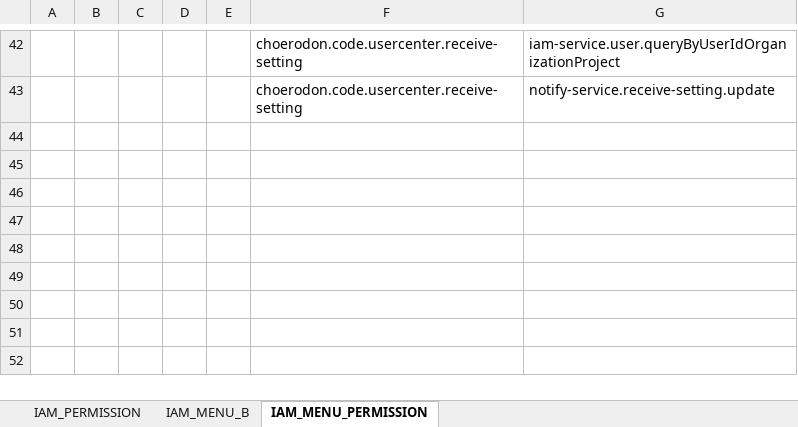
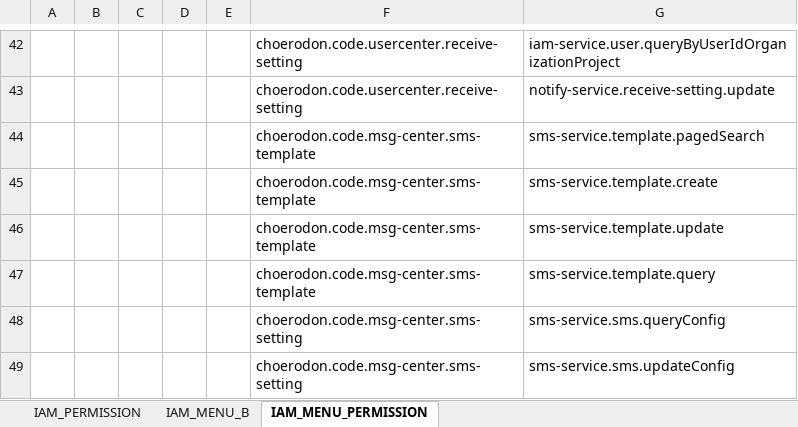
Before and after one commit to open-hand/choerodon-message, an Excel workbook: src/main/resources/script/front/micro-service-init-data.xlsx, sheet IAM_MENU_PERMISSION, drawn as a sheet; only a part is shown, gaps mark what is left out; values as stored, in another font and other column widths than the file's, no borders; the diff names each change by its address in the sheet, - before the commit and + after, or states it on an @@ line.

Commit message:
[ADD] sms服务迁移到notify-service

```diff
--- a/src/main/resources/script/front/micro-service-init-data.xlsx (sheet IAM_MENU_PERMISSION)
+++ b/src/main/resources/script/front/micro-service-init-data.xlsx (sheet IAM_MENU_PERMISSION)
+row 44:  |  |  |  |  | choerodon.code.msg-center.sms-template | sms-service.template.pagedSearch
+row 45:  |  |  |  |  | choerodon.code.msg-center.sms-template | sms-service.template.create
+row 46:  |  |  |  |  | choerodon.code.msg-center.sms-template | sms-service.template.update
+row 47:  |  |  |  |  | choerodon.code.msg-center.sms-template | sms-service.template.query
+row 48:  |  |  |  |  | choerodon.code.msg-center.sms-setting | sms-service.sms.queryConfig
+row 49:  |  |  |  |  | choerodon.code.msg-center.sms-setting | sms-service.sms.updateConfig
```
Also changed, not shown: sheet IAM_PERMISSION, sheet IAM_MENU_B, 23 other files.
